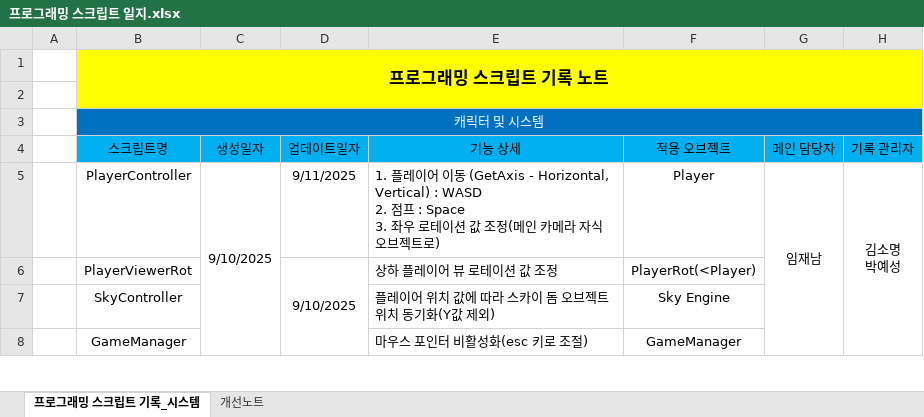
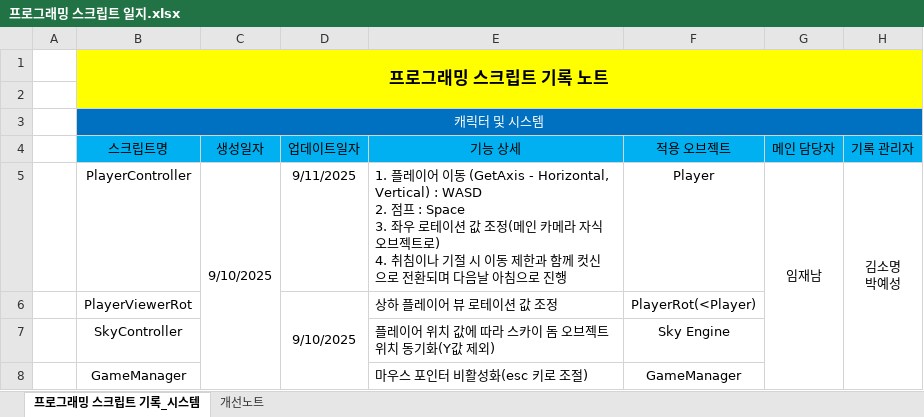
Before and after one commit to somyeong1202/FarmMaker, an Excel workbook: 프로그래밍 스크립트 일지.xlsx, sheet 프로그래밍 스크립트 기록_시스템, drawn as a sheet; only a part is shown; values as stored, in another font and other column widths than the file's, no borders; ↵ is a line break in a cell; the diff names each change by its address in the sheet, - before the commit and + after, or states it on an @@ line.

Commit message:
Update 프로그래밍 스크립트 일지.xlsx

```diff
--- a/프로그래밍 스크립트 일지.xlsx (sheet 프로그래밍 스크립트 기록_시스템)
+++ b/프로그래밍 스크립트 일지.xlsx (sheet 프로그래밍 스크립트 기록_시스템)
-E5: …젝트로)
+E5: …젝트로) ↵ 4. 취침이나 기절 시 이동 제한과 함께 컷신으로 전환되며 다음날 아침으로 진행
```
Also changed, not shown: sheet 개선노트.
